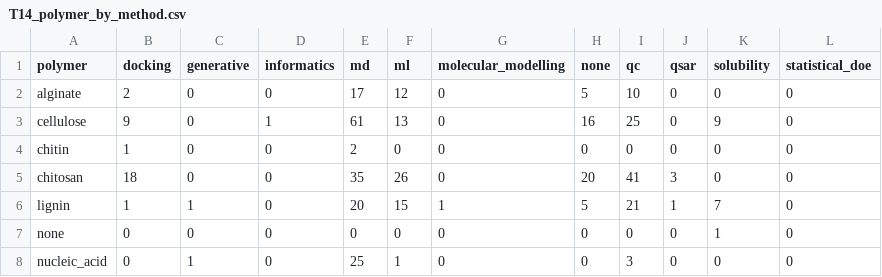
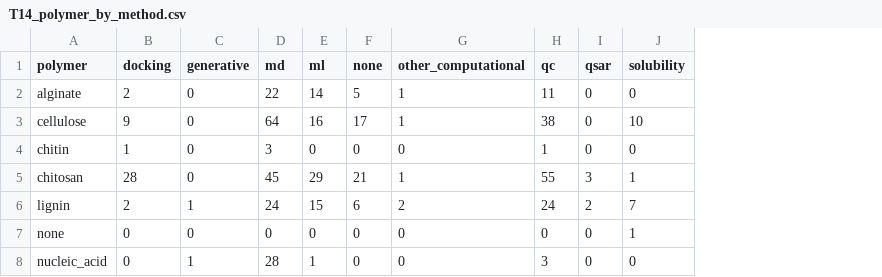
Before and after one commit to In-Silico-RG/Biopolymers, a CSV file: outputs/tables/T14_polymer_by_method.csv, drawn as a sheet; only a part is shown; removed rows and columns are numbered as before the commit, all else as after; the diff covers the shown part only; the diff names each change by its address in the sheet, - before the commit and + after, or states it on an @@ line.

```diff
--- a/outputs/tables/T14_polymer_by_method.csv
+++ b/outputs/tables/T14_polymer_by_method.csv
-column D (informatics), rows 2-8: 0 | 1 | 0 | 0 | 0 | 0 | 0
-column G (molecular_modelling), rows 2-8: 0 | 0 | 0 | 0 | 1 | 0 | 0
+column G (other_computational), rows 2-8: 1 | 1 | 0 | 1 | 2 | 0 | 0
-column L (statistical_doe), rows 2-8: all 0
-D2 (md): 17
+D2 (md): 22
-E2 (ml): 12
+E2 (ml): 14
-H2 (qc): 10
+H2 (qc): 11
-D3 (md): 61
+D3 (md): 64
-E3 (ml): 13
+E3 (ml): 16
-F3 (none): 16
+F3 (none): 17
-H3 (qc): 25
+H3 (qc): 38
-J3 (solubility): 9
+J3 (solubility): 10
-D4 (md): 2
+D4 (md): 3
-H4 (qc): 0
+H4 (qc): 1
-B5 (docking): 18
+B5 (docking): 28
-D5 (md): 35
+D5 (md): 45
-E5 (ml): 26
+E5 (ml): 29
-F5 (none): 20
+F5 (none): 21
-H5 (qc): 41
+H5 (qc): 55
-J5 (solubility): 0
+J5 (solubility): 1
-B6 (docking): 1
+B6 (docking): 2
-D6 (md): 20
+D6 (md): 24
-F6 (none): 5
+F6 (none): 6
-H6 (qc): 21
+H6 (qc): 24
-I6 (qsar): 1
+I6 (qsar): 2
-D8 (md): 25
+D8 (md): 28
```
Also changed, not shown: 36 edited cells elsewhere in this file, outputs/tables/T11_corrected_method_share.csv, outputs/tables/T12_method_mix.csv, 10 other files.
